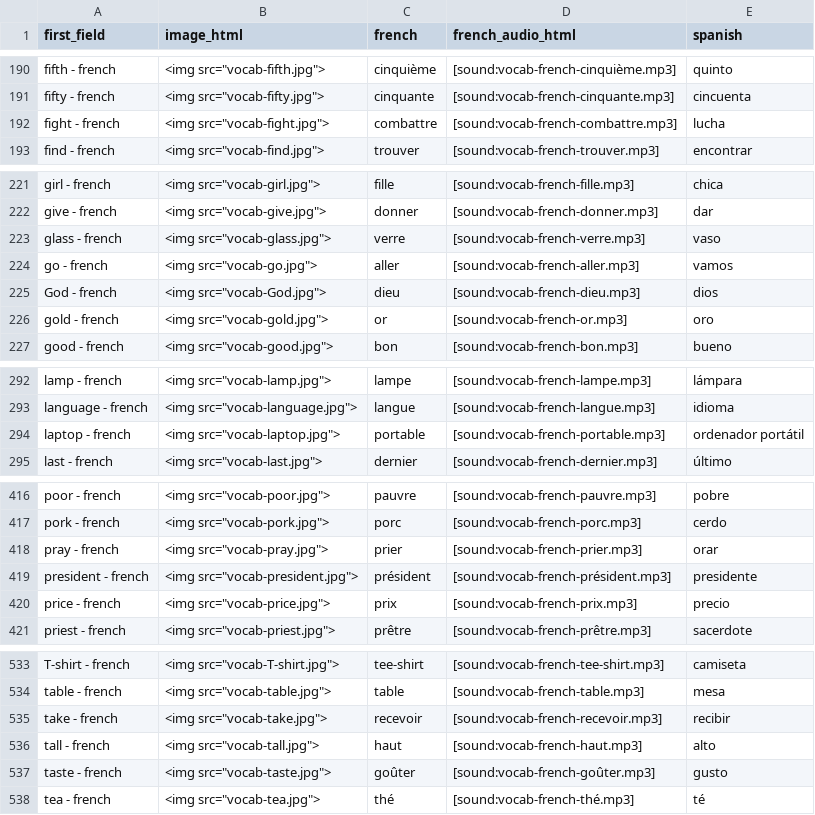
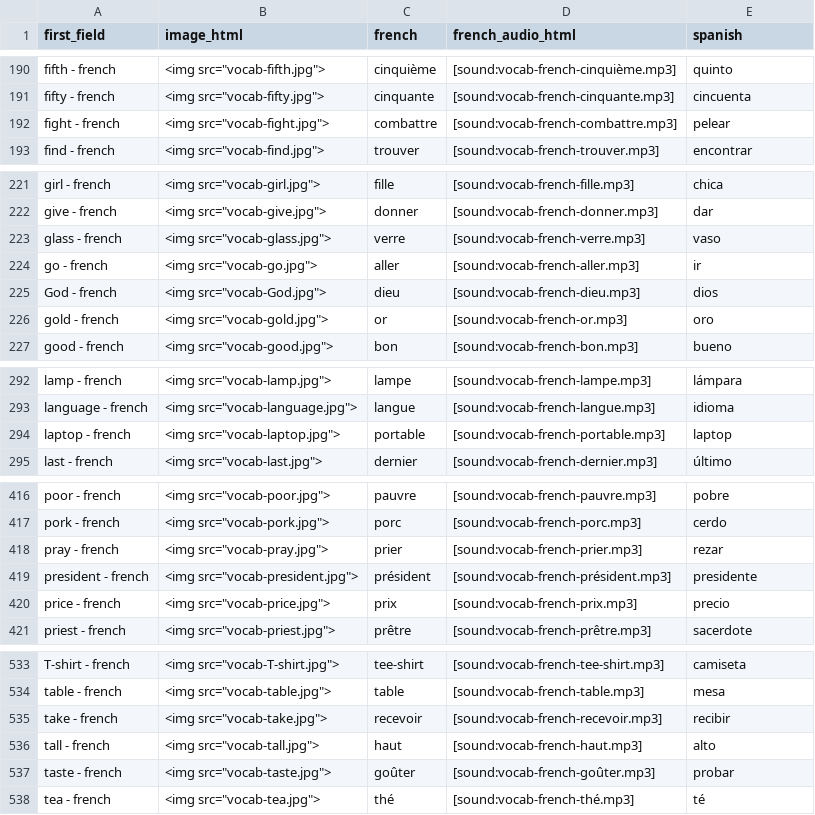
Before and after one commit to danimedi/vocabulaRy, a CSV file: data/output/french.csv, drawn as a sheet; only a part is shown, gaps mark what is left out; the diff covers the shown part only.

```diff
--- a/data/output/french.csv
+++ b/data/output/french.csv
@@ -191,3 +191,3 @@ fifth - french;"<img src=""vocab-fifth.jpg"">";cinquième;[sound:vocab-french-ci
 fifty - french;"<img src=""vocab-fifty.jpg"">";cinquante;[sound:vocab-french-cinquante.mp3];cincuenta
-fight - french;"<img src=""vocab-fight.jpg"">";combattre;[sound:vocab-french-combattre.mp3];lucha
+fight - french;"<img src=""vocab-fight.jpg"">";combattre;[sound:vocab-french-combattre.mp3];pelear
 find - french;"<img src=""vocab-find.jpg"">";trouver;[sound:vocab-french-trouver.mp3];encontrar
@@ -223,3 +223,3 @@ give - french;"<img src=""vocab-give.jpg"">";donner;[sound:vocab-french-donner.m
 glass - french;"<img src=""vocab-glass.jpg"">";verre;[sound:vocab-french-verre.mp3];vaso
-go - french;"<img src=""vocab-go.jpg"">";aller;[sound:vocab-french-aller.mp3];vamos
+go - french;"<img src=""vocab-go.jpg"">";aller;[sound:vocab-french-aller.mp3];ir
 God - french;"<img src=""vocab-God.jpg"">";dieu;[sound:vocab-french-dieu.mp3];dios
@@ -293,3 +293,3 @@ lamp - french;"<img src=""vocab-lamp.jpg"">";lampe;[sound:vocab-french-lampe.mp3
 language - french;"<img src=""vocab-language.jpg"">";langue;[sound:vocab-french-langue.mp3];idioma
-laptop - french;"<img src=""vocab-laptop.jpg"">";portable;[sound:vocab-french-portable.mp3];ordenador portátil
+laptop - french;"<img src=""vocab-laptop.jpg"">";portable;[sound:vocab-french-portable.mp3];laptop
 last - french;"<img src=""vocab-last.jpg"">";dernier;[sound:vocab-french-dernier.mp3];último
@@ -417,3 +417,3 @@ poor - french;"<img src=""vocab-poor.jpg"">";pauvre;[sound:vocab-french-pauvre.m
 pork - french;"<img src=""vocab-pork.jpg"">";porc;[sound:vocab-french-porc.mp3];cerdo
-pray - french;"<img src=""vocab-pray.jpg"">";prier;[sound:vocab-french-prier.mp3];orar
+pray - french;"<img src=""vocab-pray.jpg"">";prier;[sound:vocab-french-prier.mp3];rezar
 president - french;"<img src=""vocab-president.jpg"">";président;[sound:vocab-french-président.mp3];presidente
@@ -536,3 +536,3 @@ take - french;"<img src=""vocab-take.jpg"">";recevoir;[sound:vocab-french-recevo
 tall - french;"<img src=""vocab-tall.jpg"">";haut;[sound:vocab-french-haut.mp3];alto
-taste - french;"<img src=""vocab-taste.jpg"">";goûter;[sound:vocab-french-goûter.mp3];gusto
+taste - french;"<img src=""vocab-taste.jpg"">";goûter;[sound:vocab-french-goûter.mp3];probar
 tea - french;"<img src=""vocab-tea.jpg"">";thé;[sound:vocab-french-thé.mp3];té
```
Also changed, not shown: 27 edited cells elsewhere in this file, 1 other file.
